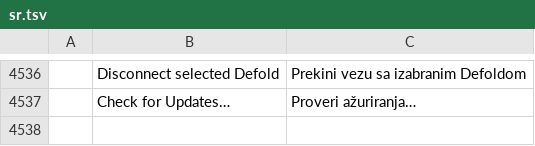
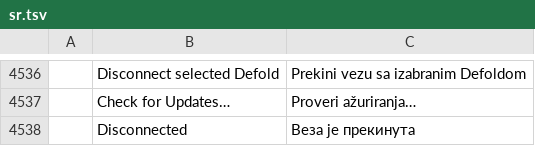
Before and after one commit to iricwang/photocraft, a TSV file: crates/ui-egui/src/i18n/sr.tsv, drawn as a sheet; only a part is shown, gaps mark what is left out; the diff names each change by its address in the sheet, - before the commit and + after, or states it on an @@ line.

Commit message:
Respect explicit Defold disconnects and reject stale connection tasks

```diff
--- a/crates/ui-egui/src/i18n/sr.tsv
+++ b/crates/ui-egui/src/i18n/sr.tsv
+row 4538:  | Disconnected | Веза је прекинута
```
Also changed, not shown: crates/ui-egui/src/i18n/el.tsv, crates/ui-egui/src/i18n/nl.tsv, 21 other files.
